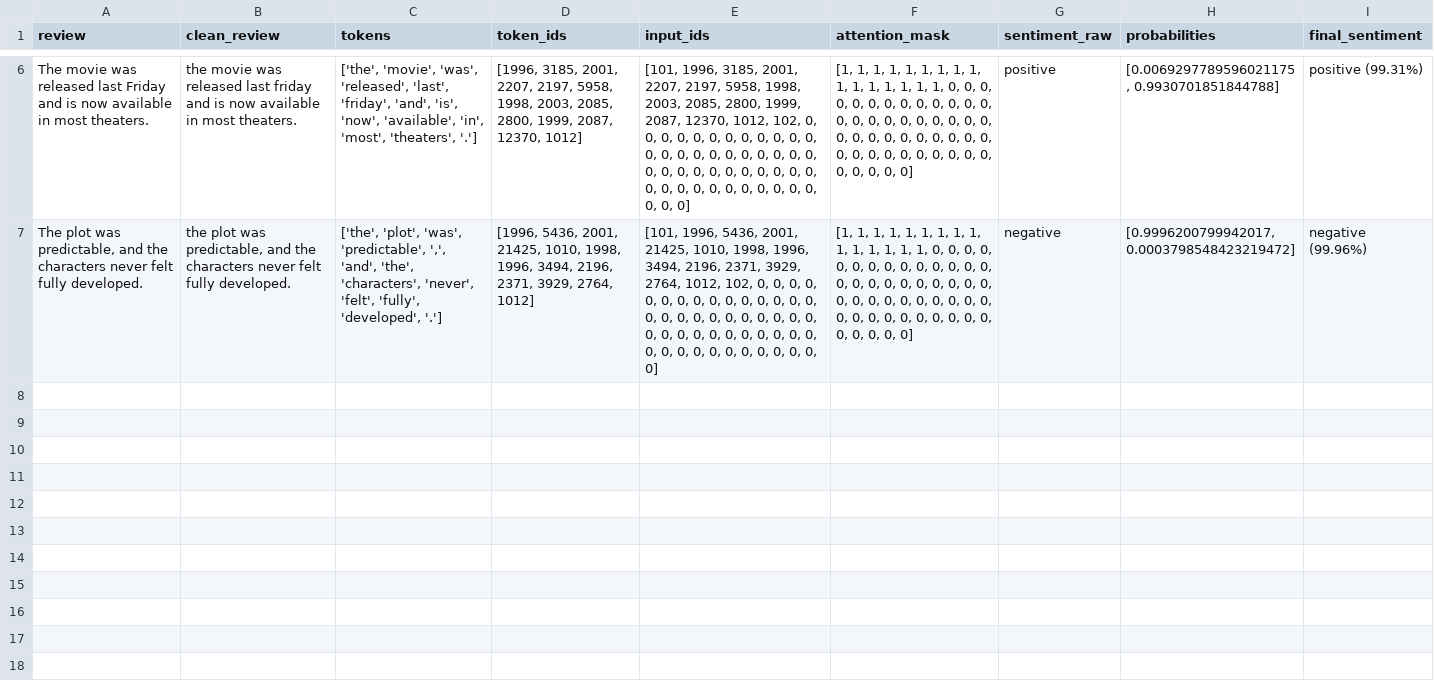
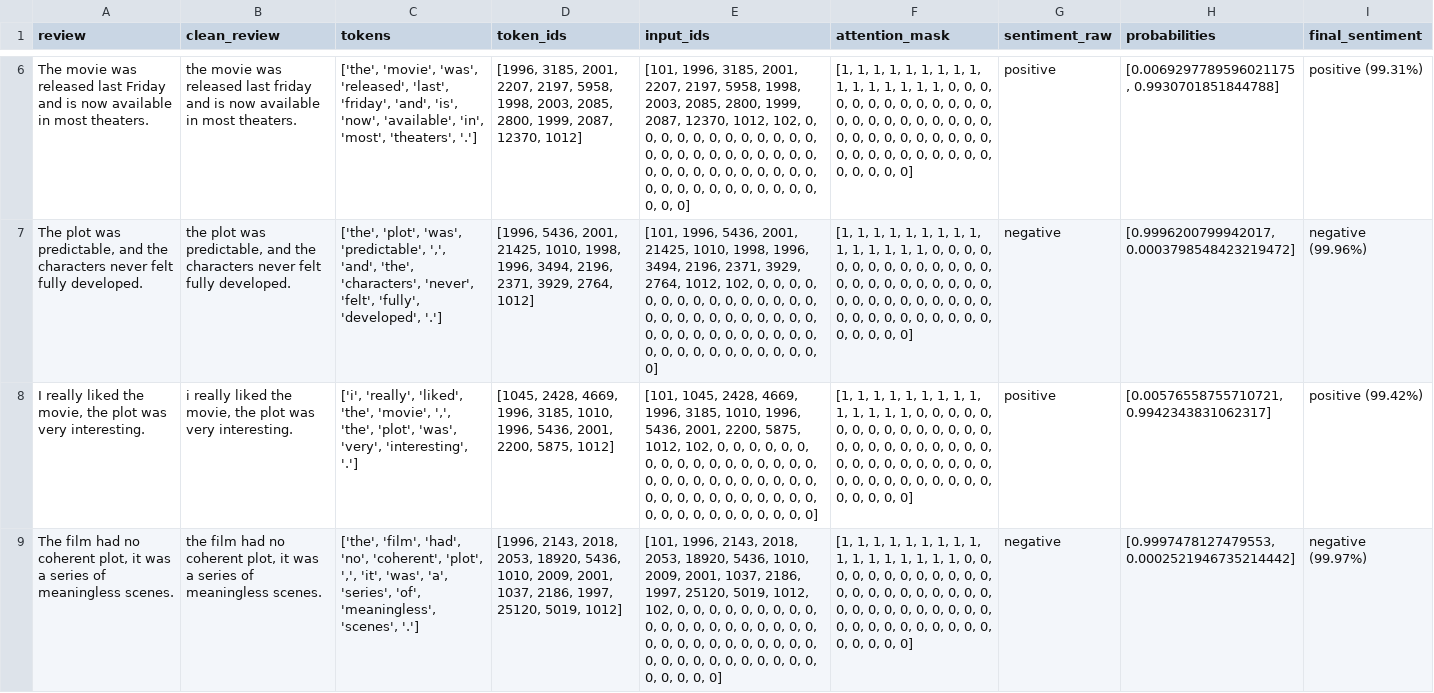
Before and after one commit to DusanJuhas/codingChallenge, a CSV file: sentimentAnalysis/result.csv, drawn as a sheet; only a part is shown, gaps mark what is left out; the diff names each change by its address in the sheet, - before the commit and + after, or states it on an @@ line.

Commit message:
additional data

```diff
--- a/sentimentAnalysis/result.csv
+++ b/sentimentAnalysis/result.csv
+row 8: I really liked the movie, the plot was very interesting. | i really liked the movie, the plot was very interesting. | ['i', 'really', 'liked', 'the', 'movie', ',', 'the', 'plot', 'was', 'very', 'interesting', '.'] | [1045, 2428, 4669, 1996, 3185, 1010, 1996, 5436, 2001, 2200, 5875, 1012] | [101, 1045, 2428, 4669, 1996, 3185, 1010, 1996, 5436, 2001, 2200, 5875, 1012, 102, 0, 0, 0, 0, 0, 0, 0, 0, 0, 0, 0, 0, 0, 0, 0, 0, 0, 0, 0, 0, 0, 0, 0, 0, 0, 0, 0, 0, 0, 0, 0, 0, 0, 0, 0, 0, 0, 0, 0, 0, 0, 0, 0, 0, 0, 0, 0, 0, 0, 0] | [1, 1, 1, 1, 1, 1, 1, 1, 1, 1, 1, 1, 1, 1, 0, 0, 0, 0, 0, 0, 0, 0, 0, 0, 0, 0, 0, 0, 0, 0, 0, 0, 0, 0, 0, 0, 0, 0, 0, 0, 0, 0, 0, 0, 0, 0, 0, 0, 0, 0, 0, 0, 0, 0, 0, 0, 0, 0, 0, 0, 0, 0, 0, 0] | positive | [0.00576558755710721, 0.9942343831062317] | positive (99.42%)
+row 9: The film had no coherent plot, it was a series of meaningless scenes. | the film had no coherent plot, it was a series of meaningless scenes. | ['the', 'film', 'had', 'no', 'coherent', 'plot', ',', 'it', 'was', 'a', 'series', 'of', 'meaningless', 'scenes', '.'] | [1996, 2143, 2018, 2053, 18920, 5436, 1010, 2009, 2001, 1037, 2186, 1997, 25120, 5019, 1012] | [101, 1996, 2143, 2018, 2053, 18920, 5436, 1010, 2009, 2001, 1037, 2186, 1997, 25120, 5019, 1012, 102, 0, 0, 0, 0, 0, 0, 0, 0, 0, 0, 0, 0, 0, 0, 0, 0, 0, 0, 0, 0, 0, 0, 0, 0, 0, 0, 0, 0, 0, 0, 0, 0, 0, 0, 0, 0, 0, 0, 0, 0, 0, 0, 0, 0, 0, 0, 0] | [1, 1, 1, 1, 1, 1, 1, 1, 1, 1, 1, 1, 1, 1, 1, 1, 1, 0, 0, 0, 0, 0, 0, 0, 0, 0, 0, 0, 0, 0, 0, 0, 0, 0, 0, 0, 0, 0, 0, 0, 0, 0, 0, 0, 0, 0, 0, 0, 0, 0, 0, 0, 0, 0, 0, 0, 0, 0, 0, 0, 0, 0, 0, 0] | negative | [0.9997478127479553, 0.0002521946735214442] | negative (99.97%)
```
Also changed, not shown: sentimentAnalysis/movie_reviews.csv, sentimentAnalysis/predictions.csv.
